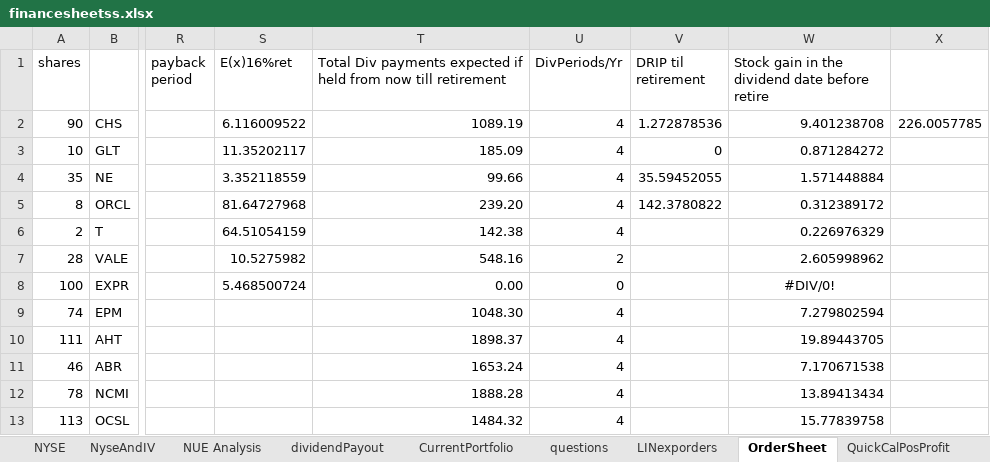
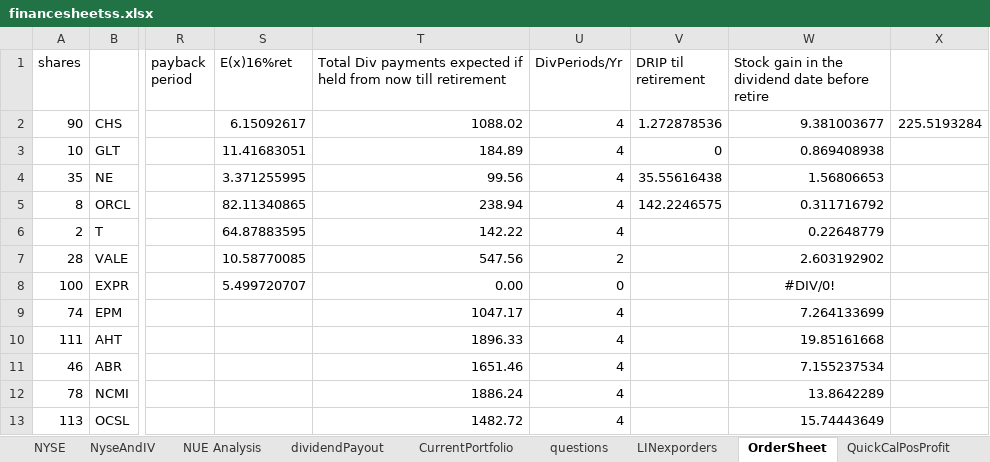
Before and after one commit to vedabrat/financeThings, an Excel workbook: financesheetss.xlsx, sheet OrderSheet, drawn as a sheet; only a part is shown, gaps mark what is left out; values as stored, in another font and other column widths than the file's, no borders; the diff covers the shown part only; the diff names each change by its address in the sheet, - before the commit and + after, or states it on an @@ line.

```diff
--- a/financesheetss.xlsx (sheet OrderSheet)
+++ b/financesheetss.xlsx (sheet OrderSheet)
-S2 (E(x)16%ret): 6.116009522
+S2 (E(x)16%ret): 6.15092617
-T2: 1089.19
+T2: 1088.02
-W2: 9.401238708
+W2: 9.381003677
-X2: 226.0057785
+X2: 225.5193284
-S3 (E(x)16%ret): 11.35202117
+S3 (E(x)16%ret): 11.41683051
-T3: 185.09
+T3: 184.89
-W3: 0.871284272
+W3: 0.869408938
-S4 (E(x)16%ret): 3.352118559
+S4 (E(x)16%ret): 3.371255995
-T4: 99.66
+T4: 99.56
-V4 (DRIP til retirement): 35.59452055
+V4 (DRIP til retirement): 35.55616438
-W4: 1.571448884
+W4: 1.56806653
-S5 (E(x)16%ret): 81.64727968
+S5 (E(x)16%ret): 82.11340865
-T5: 239.20
+T5: 238.94
-V5 (DRIP til retirement): 142.3780822
+V5 (DRIP til retirement): 142.2246575
-W5: 0.312389172
+W5: 0.311716792
-S6 (E(x)16%ret): 64.51054159
+S6 (E(x)16%ret): 64.87883595
-T6: 142.38
+T6: 142.22
-W6: 0.226976329
+W6: 0.22648779
-S7 (E(x)16%ret): 10.5275982
+S7 (E(x)16%ret): 10.58770085
-T7: 548.16
+T7: 547.56
-W7: 2.605998962
+W7: 2.603192902
-S8 (E(x)16%ret): 5.468500724
+S8 (E(x)16%ret): 5.499720707
-T9: 1048.30
+T9: 1047.17
-W9: 7.279802594
+W9: 7.264133699
-T10: 1898.37
+T10: 1896.33
-W10: 19.89443705
+W10: 19.85161668
-T11: 1653.24
+T11: 1651.46
-W11: 7.170671538
+W11: 7.155237534
-T12: 1888.28
+T12: 1886.24
-W12: 13.89413434
+W12: 13.8642289
-T13: 1484.32
+T13: 1482.72
-W13: 15.77839758
+W13: 15.74443649
```
Also changed, not shown: 1 added row, 1 removed row and 22 edited cells elsewhere in this sheet, sheet NYSE, sheet NUE Analysis, sheet CurrentPortfolio, hidden cells, charts or pictures.
